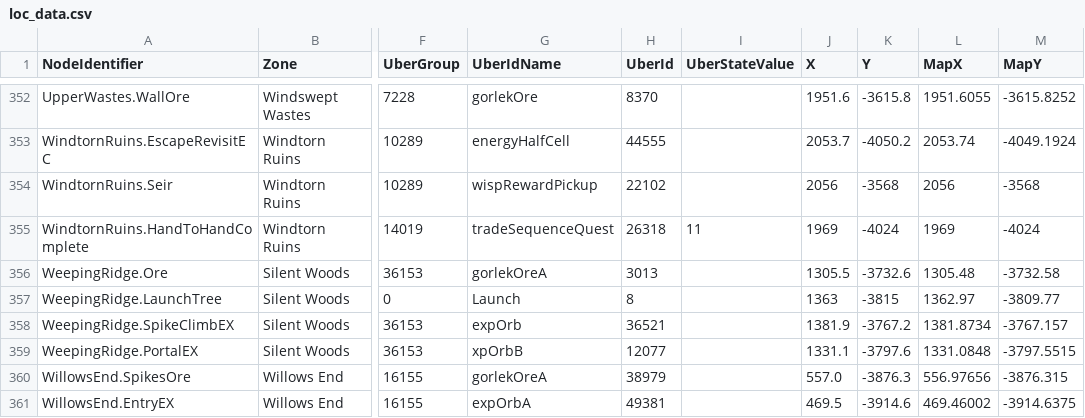
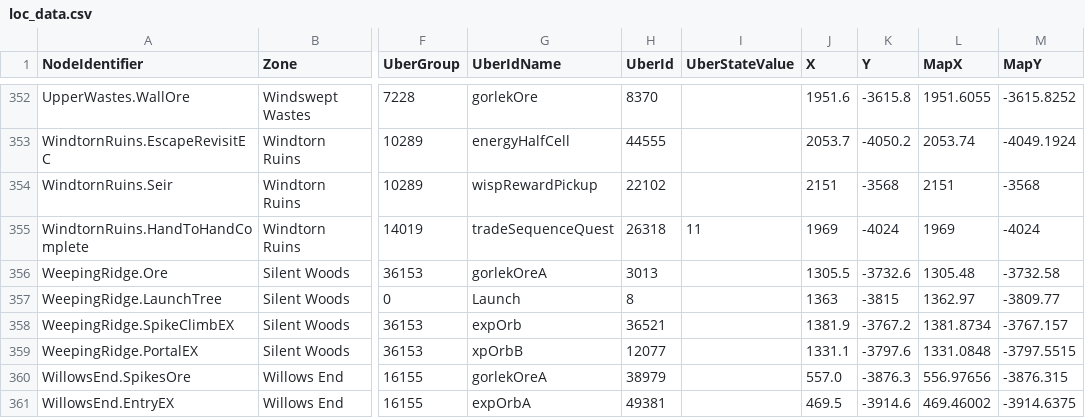
Before and after one commit to ori-community/wotw-seedgen, a CSV file: wotw_seedgen/loc_data.csv, drawn as a sheet; only a part is shown, gaps mark what is left out; the diff names each change by its address in the sheet, - before the commit and + after, or states it on an @@ line.

Commit message:
Move Seir pickup into Ruins

```diff
--- a/wotw_seedgen/loc_data.csv
+++ b/wotw_seedgen/loc_data.csv
-J354 (X): 2056
+J354 (X): 2151
-L354 (MapX): 2056
+L354 (MapX): 2151
```
